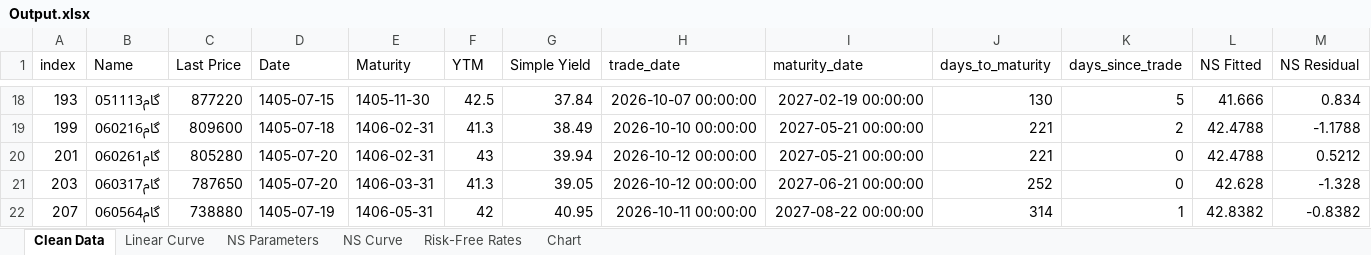
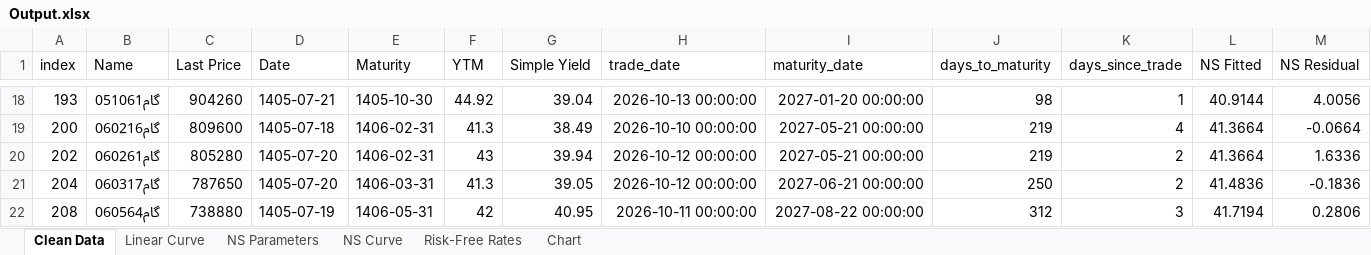
Before and after one commit to khashX/Risk_Free_Rate, an Excel workbook: Output.xlsx, sheet Clean Data, drawn as a sheet; only a part is shown, gaps mark what is left out; values as stored, in another font and other column widths than the file's, no borders; the diff covers the shown part only; the diff names each change by its address in the sheet, - before the commit and + after, or states it on an @@ line.

```diff
--- a/Output.xlsx (sheet Clean Data)
+++ b/Output.xlsx (sheet Clean Data)
-B18 (Name): گام051113
+B18 (Name): گام051061
-C18 (Last Price): 877220
+C18 (Last Price): 904260
-D18 (Date): 1405-07-15
+D18 (Date): 1405-07-21
-E18 (Maturity): 1405-11-30
+E18 (Maturity): 1405-10-30
-F18 (YTM): 42.5
+F18 (YTM): 44.92
-G18 (Simple Yield): 37.84
+G18 (Simple Yield): 39.04
-H18 (trade_date): 2026-10-07 00:00:00
+H18 (trade_date): 2026-10-13 00:00:00
-I18 (maturity_date): 2027-02-19 00:00:00
+I18 (maturity_date): 2027-01-20 00:00:00
-J18 (days_to_maturity): 130
+J18 (days_to_maturity): 98
-K18 (days_since_trade): 5
+K18 (days_since_trade): 1
-L18 (NS Fitted): 41.666
+L18 (NS Fitted): 40.9144
-M18 (NS Residual): 0.834
+M18 (NS Residual): 4.0056
-A19 (index): 199
+A19 (index): 200
-J19:J20 (days_to_maturity): 221
+J19:J20 (days_to_maturity): 219
-K19 (days_since_trade): 2
+K19 (days_since_trade): 4
-L19:L20 (NS Fitted): 42.4788
+L19:L20 (NS Fitted): 41.3664
-M19 (NS Residual): -1.1788
+M19 (NS Residual): -0.0664
-A20 (index): 201
+A20 (index): 202
-K20:K21 (days_since_trade): 0
+K20:K21 (days_since_trade): 2
-M20 (NS Residual): 0.5212
+M20 (NS Residual): 1.6336
-A21 (index): 203
+A21 (index): 204
-J21 (days_to_maturity): 252
+J21 (days_to_maturity): 250
-L21 (NS Fitted): 42.628
+L21 (NS Fitted): 41.4836
-M21 (NS Residual): -1.328
+M21 (NS Residual): -0.1836
-A22 (index): 207
+A22 (index): 208
-J22 (days_to_maturity): 314
+J22 (days_to_maturity): 312
-K22 (days_since_trade): 1
+K22 (days_since_trade): 3
-L22 (NS Fitted): 42.8382
+L22 (NS Fitted): 41.7194
-M22 (NS Residual): -0.8382
+M22 (NS Residual): 0.2806
```
Also changed, not shown: 2 added rows, 2 removed rows and 133 edited cells elsewhere in this sheet, sheet NS Curve, sheet Linear Curve, sheet Risk-Free Rates, sheet NS Parameters, charts or pictures, 1 other file.
